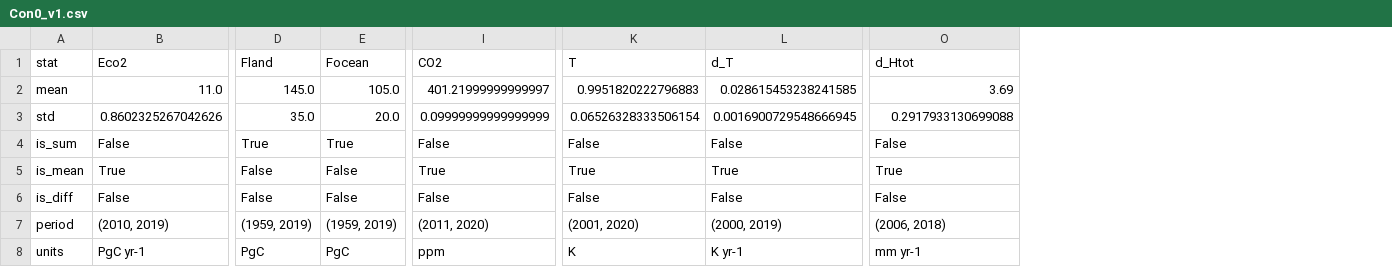
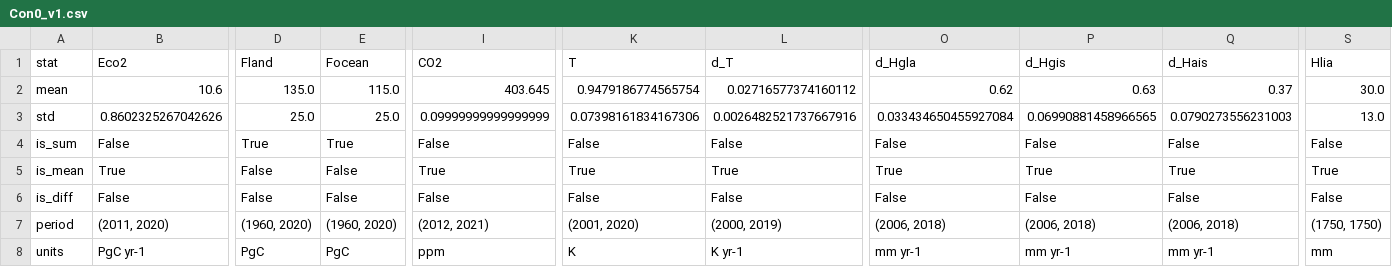
Before and after one commit to tgasser/Pathfinder, a CSV file: internal_data/pyMC_calib/Con0_v1.csv, drawn as a sheet; only a part is shown, gaps mark what is left out; the diff covers the shown part only; the diff names each change by its address in the sheet, - before the commit and + after, or states it on an @@ line.

Commit message:
Calib with 2021 data

```diff
--- a/internal_data/pyMC_calib/Con0_v1.csv
+++ b/internal_data/pyMC_calib/Con0_v1.csv
+column P (d_Hgis), rows 2-8: 0.63 | 0.06990881458966565 | False | True | False | (2006, 2018) | mm yr-1
+column Q (d_Hais), rows 2-8: 0.37 | 0.0790273556231003 | False | True | False | (2006, 2018) | mm yr-1
+column S (Hlia), rows 2-8: 30.0 | 13.0 | False | True | False | (1750, 1750) | mm
-O1: d_Htot
+O1: d_Hgla
-B2 (Eco2): 11.0
+B2 (Eco2): 10.6
-D2 (Fland): 145.0
+D2 (Fland): 135.0
-E2 (Focean): 105.0
+E2 (Focean): 115.0
-I2 (CO2): 401.21999999999997
+I2 (CO2): 403.645
-K2 (T): 0.9951820222796883
+K2 (T): 0.9479186774565754
-L2 (d_T): 0.028615453238241585
+L2 (d_T): 0.02716577374160112
-O2 (d_Hgla): 3.69
+O2 (d_Hgla): 0.62
-D3 (Fland): 35.0
+D3 (Fland): 25.0
-E3 (Focean): 20.0
+E3 (Focean): 25.0
-K3 (T): 0.06526328333506154
+K3 (T): 0.07398161834167306
-L3 (d_T): 0.0016900729548666945
+L3 (d_T): 0.0026482521737667916
-O3 (d_Hgla): 0.2917933130699088
+O3 (d_Hgla): 0.033434650455927084
-B7 (Eco2): (2010, 2019)
+B7 (Eco2): (2011, 2020)
-D7 (Fland): (1959, 2019)
+D7 (Fland): (1960, 2020)
-E7 (Focean): (1959, 2019)
+E7 (Focean): (1960, 2020)
-I7 (CO2): (2011, 2020)
+I7 (CO2): (2012, 2021)
```
Also changed, not shown: 1 edited cell elsewhere in this file, 15 other files.
